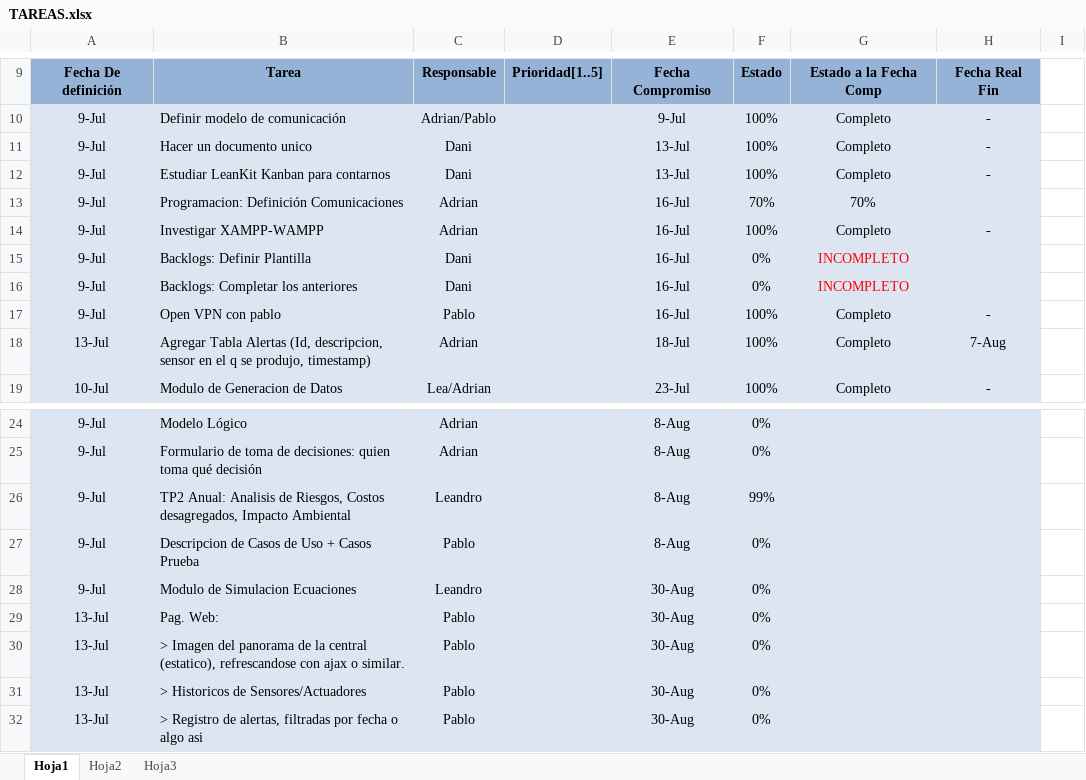
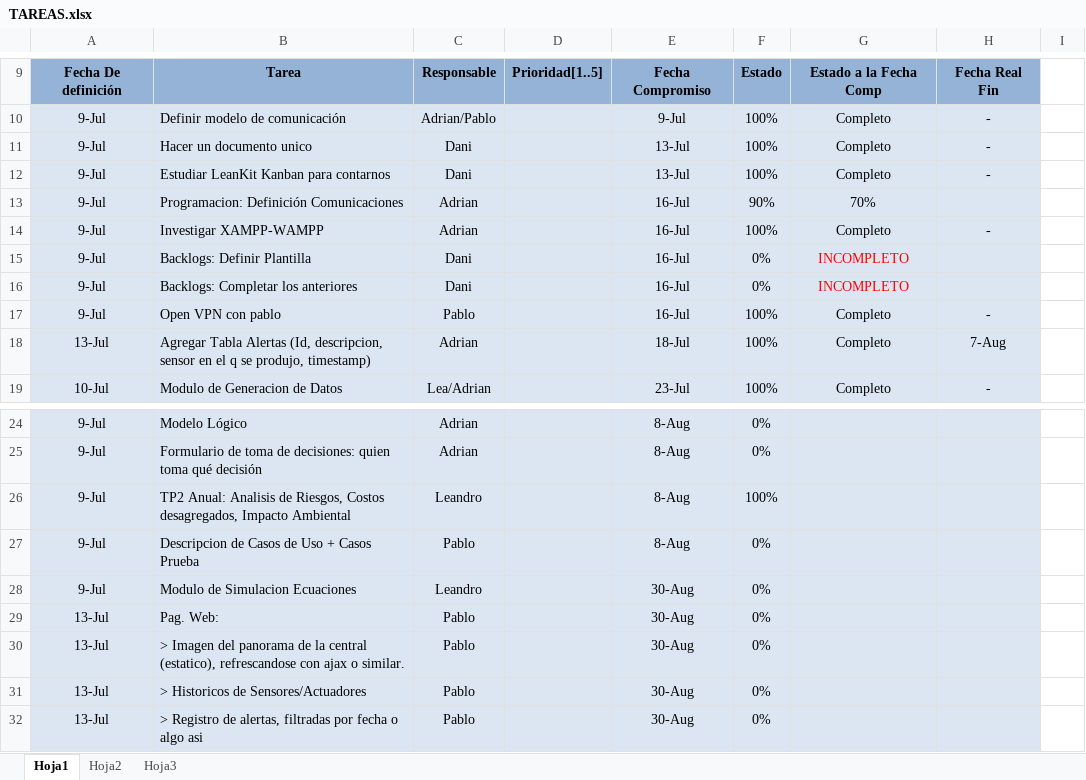
Before and after one commit to gsenergin/hydro2011, an Excel workbook: TAREAS.xlsx, sheet Hoja1, drawn as a sheet; only a part is shown, gaps mark what is left out; values as stored, in another font and other column widths than the file's, no borders; charts and pictures and conditional formats not drawn; the diff names each change by its address in the sheet, - before the commit and + after, or states it on an @@ line.

```diff
--- a/TAREAS.xlsx (sheet Hoja1)
+++ b/TAREAS.xlsx (sheet Hoja1)
-F13: 70%
+F13: 90%
-F26: 99%
+F26: 100%
```
Also changed, not shown: 1 other file.
